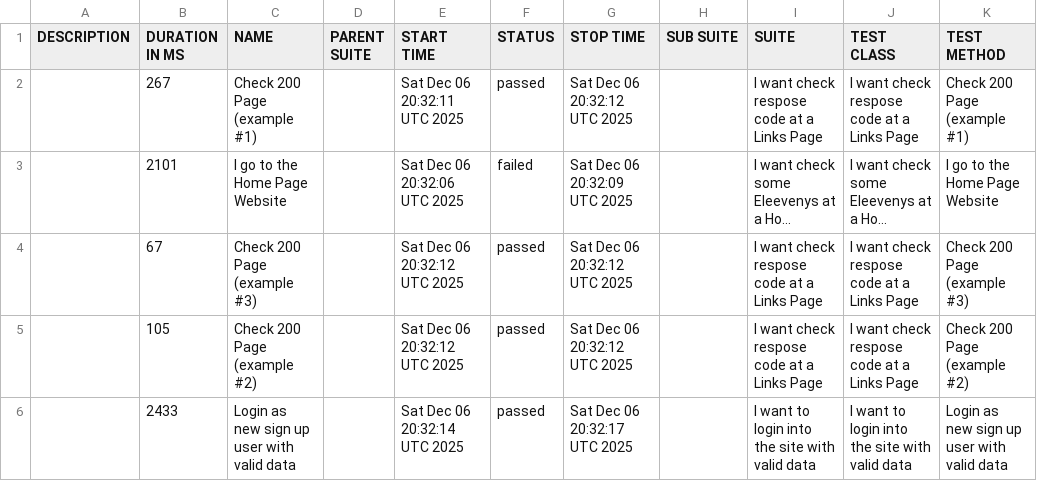
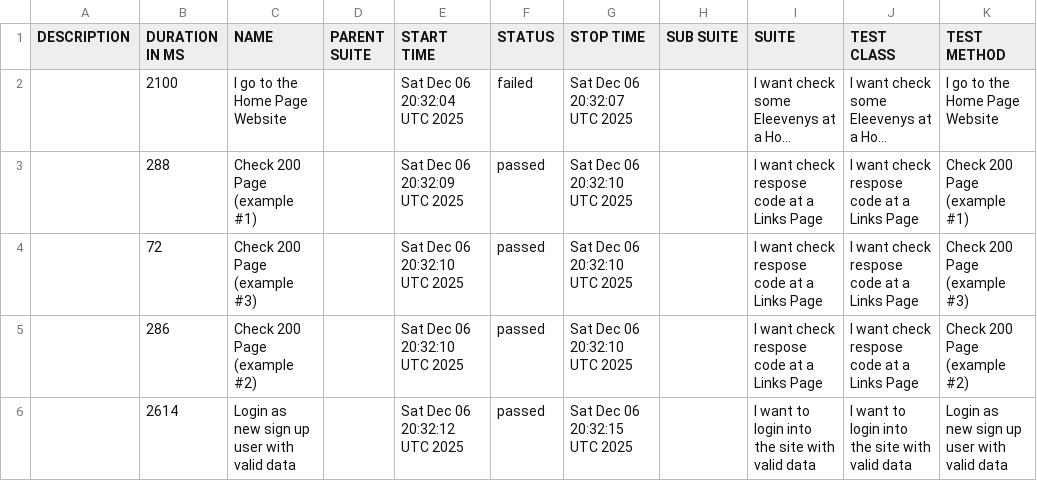
Before and after one commit to tmqa2408/cypress_Cucumber_BDD, a CSV file: data/suites.csv, drawn as a sheet; long unchanged cells end in …; removed rows and columns are numbered as before the commit, all else as after; the diff names each change by its address in the sheet, - before the commit and + after, or states it on an @@ line.

```diff
--- a/data/suites.csv
+++ b/data/suites.csv
-row 2:  | 267 | Check 200 Page (example #1) |  | Sat Dec 06 20:32:11 UTC 2025 | passed | Sat Dec 06 20:32:12 UTC 2025 |  | I want check respose code at a Links Page | I want check respose code at a Links Page | Check 200 Page (example #1)
-B2 (DURATION IN MS): 2101
+B2 (DURATION IN MS): 2100
-E2 (START TIME): Sat Dec 06 20:32:06 UTC 2025
+E2 (START TIME): Sat Dec 06 20:32:04 UTC 2025
-G2 (STOP TIME): Sat Dec 06 20:32:09 UTC 2025
+G2 (STOP TIME): Sat Dec 06 20:32:07 UTC 2025
+row 3:  | 288 | Check 200 Page (example #1) |  | Sat Dec 06 20:32:09 UTC 2025 | passed | Sat Dec 06 20:32:10 UTC 2025 |  | I want check respose code at a Links Page | I want check respose code at a Links Page | Check 200 Page (example #1)
-B4 (DURATION IN MS): 67
+B4 (DURATION IN MS): 72
-E4:E5 (START TIME): Sat Dec 06 20:32:12 UTC 2025
+E4:E5 (START TIME): Sat Dec 06 20:32:10 UTC 2025
-G4:G5 (STOP TIME): Sat Dec 06 20:32:12 UTC 2025
+G4:G5 (STOP TIME): Sat Dec 06 20:32:10 UTC 2025
-B5 (DURATION IN MS): 105
+B5 (DURATION IN MS): 286
-B6 (DURATION IN MS): 2433
+B6 (DURATION IN MS): 2614
-E6 (START TIME): Sat Dec 06 20:32:14 UTC 2025
+E6 (START TIME): Sat Dec 06 20:32:12 UTC 2025
-G6 (STOP TIME): Sat Dec 06 20:32:17 UTC 2025
+G6 (STOP TIME): Sat Dec 06 20:32:15 UTC 2025
```
Also changed, not shown: 25 other files.
